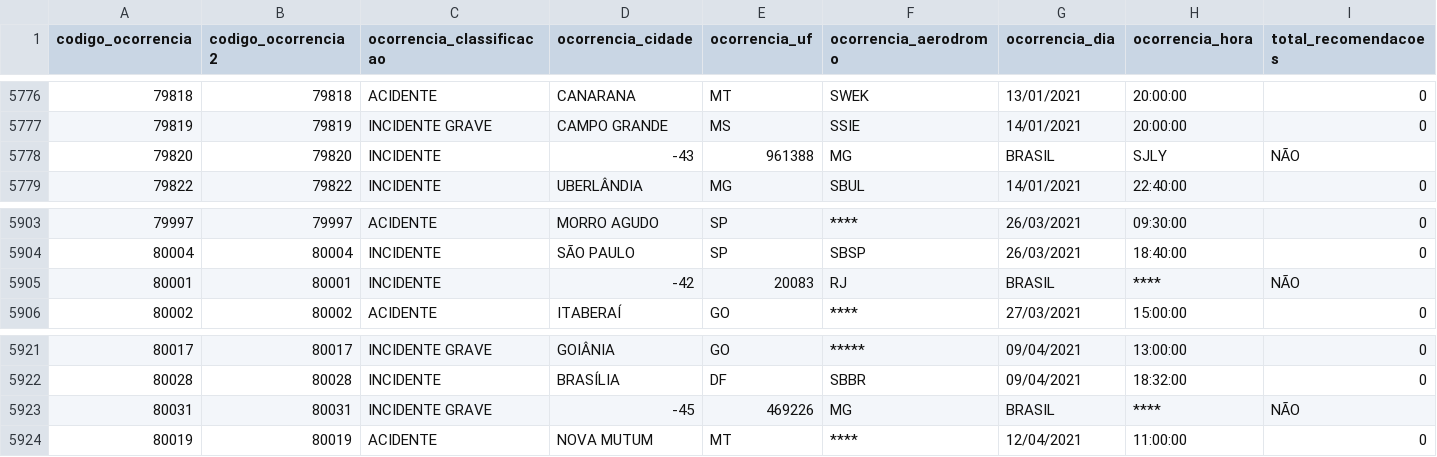
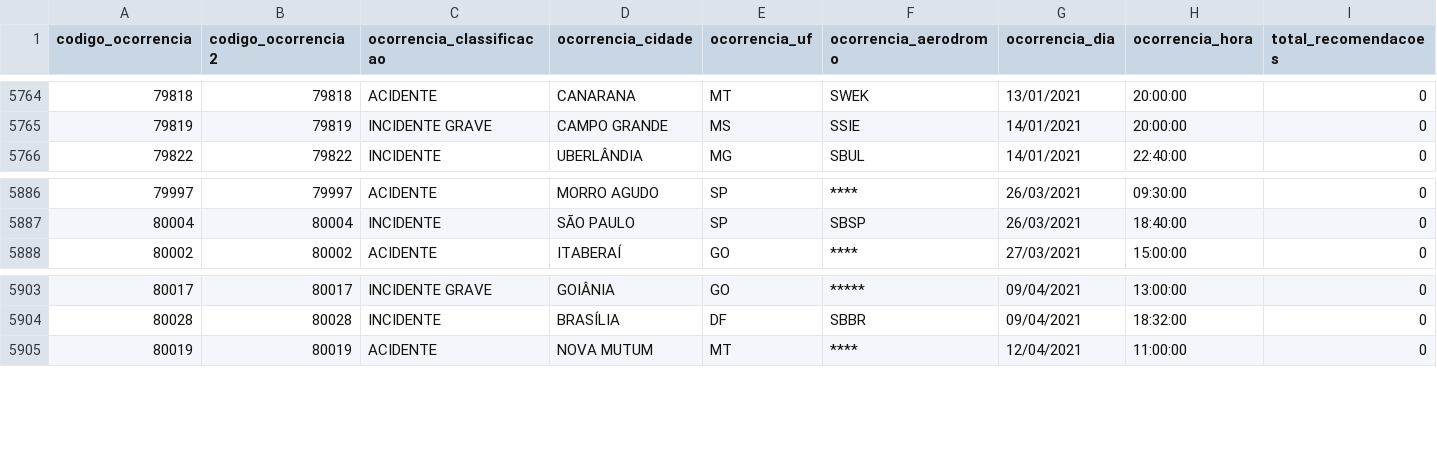
Before and after one commit to FranciscoStanley/ETL, a CSV file: projeto/ocorrencia.csv, drawn as a sheet; only a part is shown, gaps mark what is left out; the diff covers the shown part only; the diff names each change by its address in the sheet, - before the commit and + after, or states it on an @@ line.

```diff
--- a/projeto/ocorrencia.csv
+++ b/projeto/ocorrencia.csv
-row 5778: 79820 | 79820 | INCIDENTE | -43 | 961388 | MG | BRASIL | SJLY | NÃO
-row 5905: 80001 | 80001 | INCIDENTE | -42 | 20083 | RJ | BRASIL | **** | NÃO
-row 5923: 80031 | 80031 | INCIDENTE GRAVE | -45 | 469226 | MG | BRASIL | **** | NÃO
```
Also changed, not shown: 18 removed rows elsewhere in this file, 1 other file.
